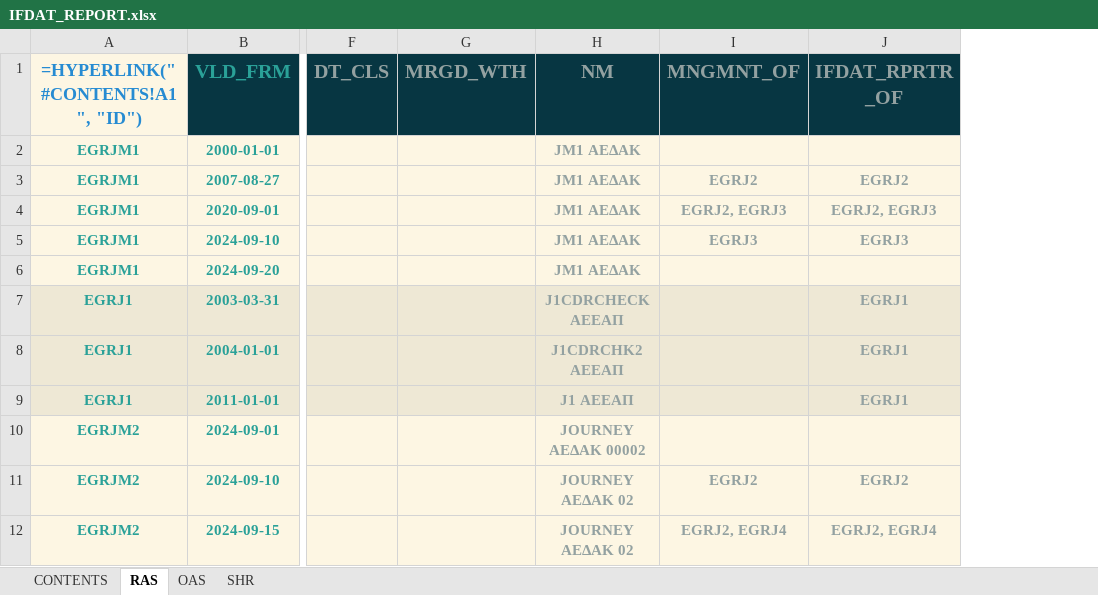
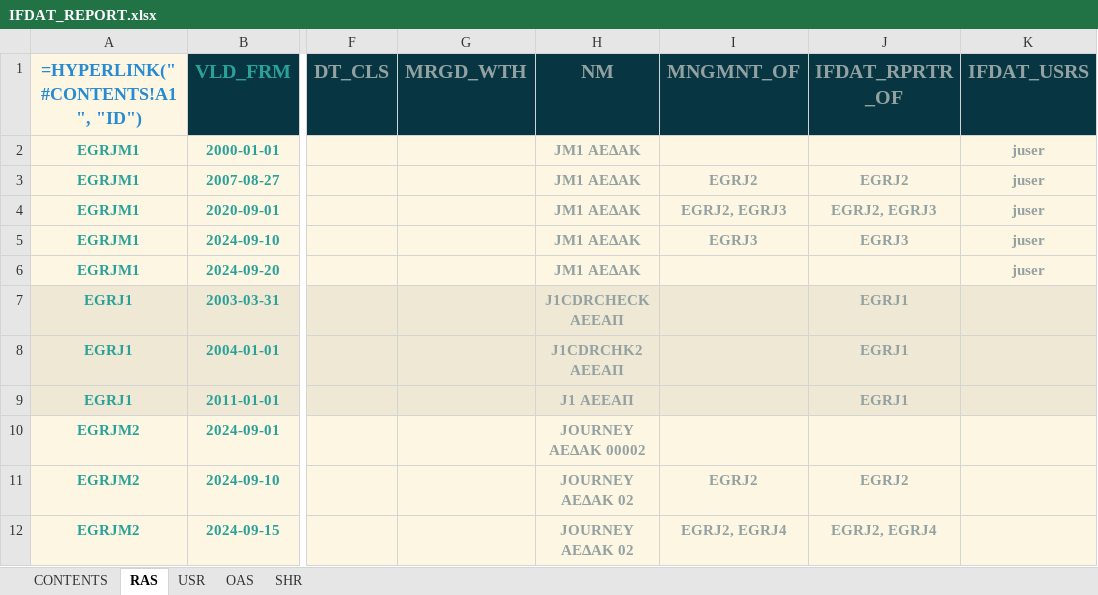
Before and after one commit to lerooze/elfund-docs, an Excel workbook: docs/source/_static/data/reports/IFDAT_REPORT.xlsx, sheet RAS, drawn as a sheet; only a part is shown, gaps mark what is left out; values as stored, in another font and other column widths than the file's, no borders; formulas without a stored value are shown as written; the diff names each change by its address in the sheet, - before the commit and + after, or states it on an @@ line.

Commit message:
Datamodel, regex and IFDAT docs update

```diff
--- a/docs/source/_static/data/reports/IFDAT_REPORT.xlsx (sheet RAS)
+++ b/docs/source/_static/data/reports/IFDAT_REPORT.xlsx (sheet RAS)
+sheet tab: USR
+column K (IFDAT_USRS), rows 2-6: all juser
```
Also changed, not shown: sheet CONTENTS, docs/source/_static/data/reports/DATABASE_REPORT.xlsx, docs/source/_static/structure/DBDAT_DATAMODEL.xlsx, 14 other files.
